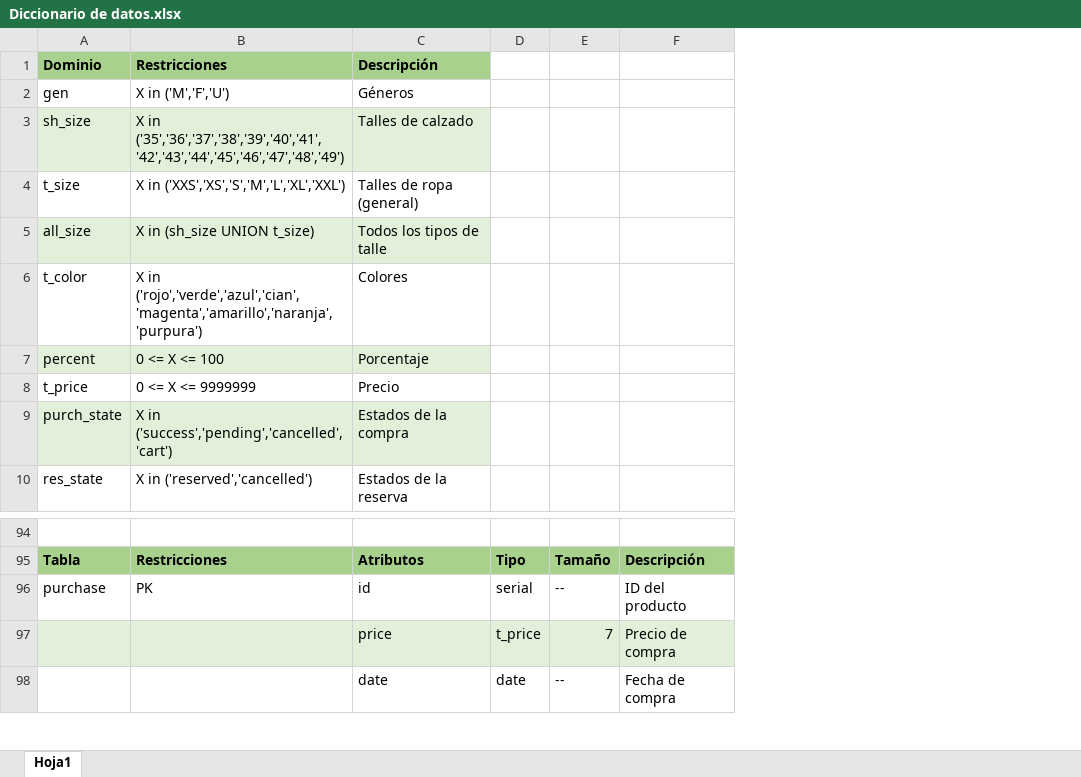
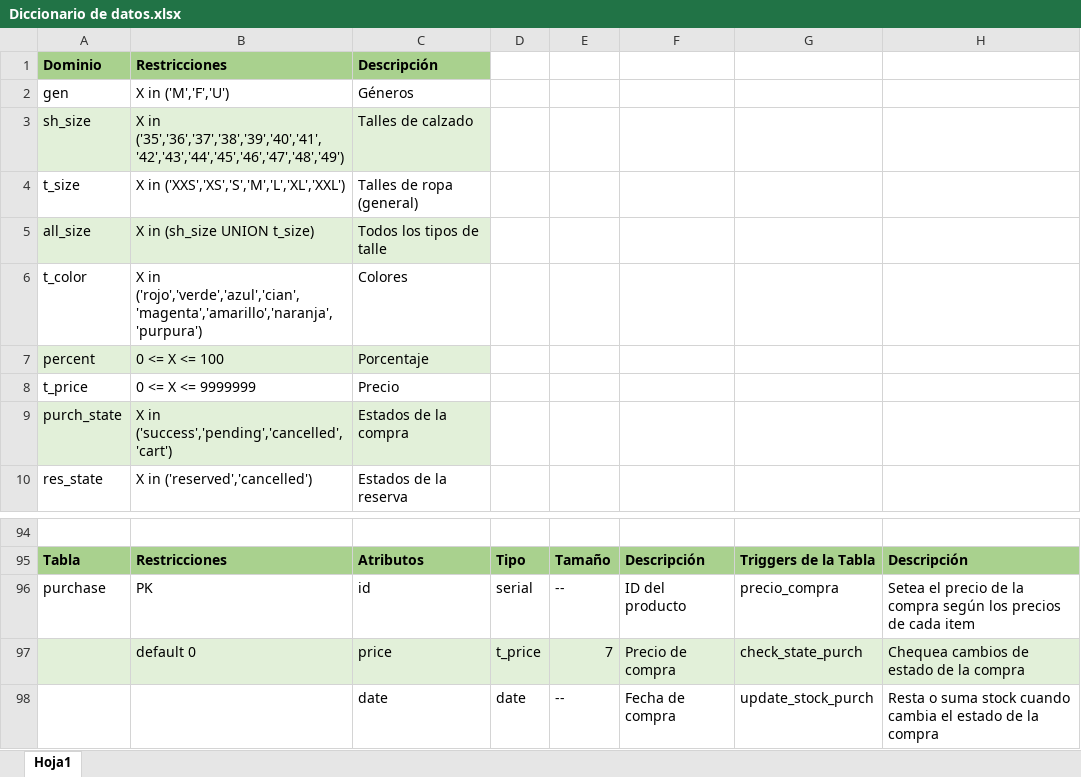
Before and after one commit to NicolasRuiz99/tp_integracion, an Excel workbook: Documentacion/Diccionario de datos.xlsx, sheet Hoja1, drawn as a sheet; only a part is shown, gaps mark what is left out; values as stored, in another font and other column widths than the file's, no borders; the diff names each change by its address in the sheet, - before the commit and + after, or states it on an @@ line.

```diff
--- a/Documentacion/Diccionario de datos.xlsx (sheet Hoja1)
+++ b/Documentacion/Diccionario de datos.xlsx (sheet Hoja1)
+column G, rows 95-98: Triggers de la Tabla | precio_compra | check_state_purch | update_stock_purch
+column H, rows 95-98: Descripción | Setea el precio de la compra según los precios de cada item | Chequea cambios de estado de la compra | Resta o suma stock cuando cambia el estado de la compra
-B97: (empty)
+B97: default 0
```
Also changed, not shown: 4 other files.
